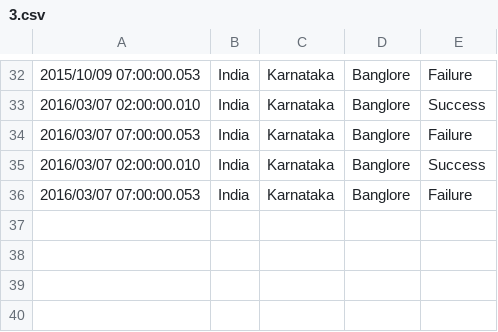
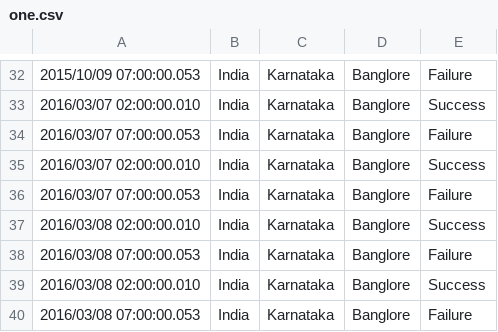
Before and after one commit to Avkrishnareddy/sensoranalytics, a CSV file: core/src/main/resources/source/one.csv (was core/src/main/resources/source/3.csv), drawn as a sheet; only a part is shown, gaps mark what is left out.

```diff
--- a/core/src/main/resources/source/3.csv
+++ b/core/src/main/resources/source/one.csv
@@ -36 +36,5 @@
 2016/03/07 07:00:00.053 ,India,Karnataka,Banglore,Failure
+2016/03/08 02:00:00.010 ,India,Karnataka,Banglore,Success
+2016/03/08 07:00:00.053 ,India,Karnataka,Banglore,Failure
+2016/03/08 02:00:00.010 ,India,Karnataka,Banglore,Success
+2016/03/08 07:00:00.053 ,India,Karnataka,Banglore,Failure
```
Also changed, not shown: 4 other files.
